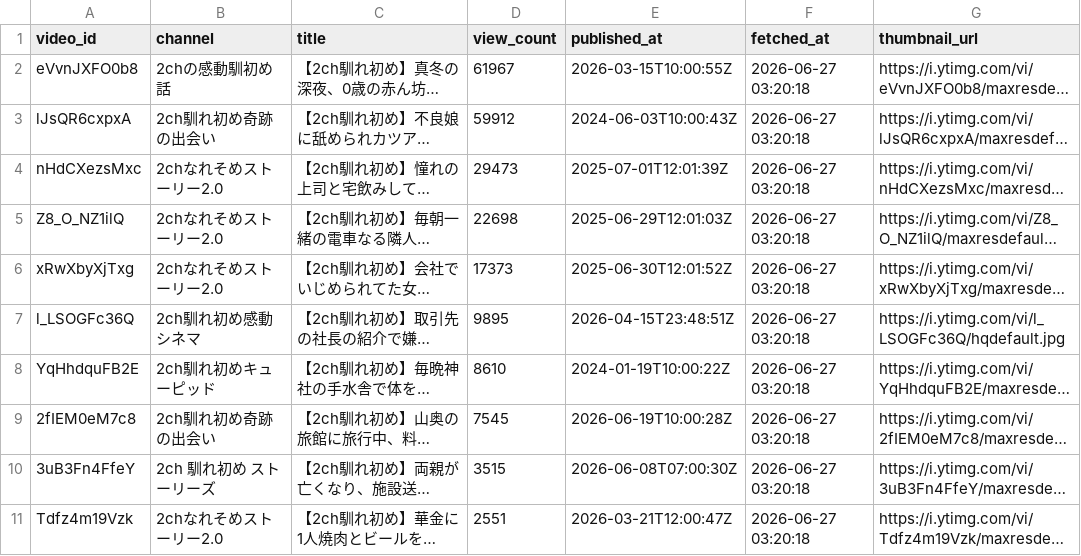
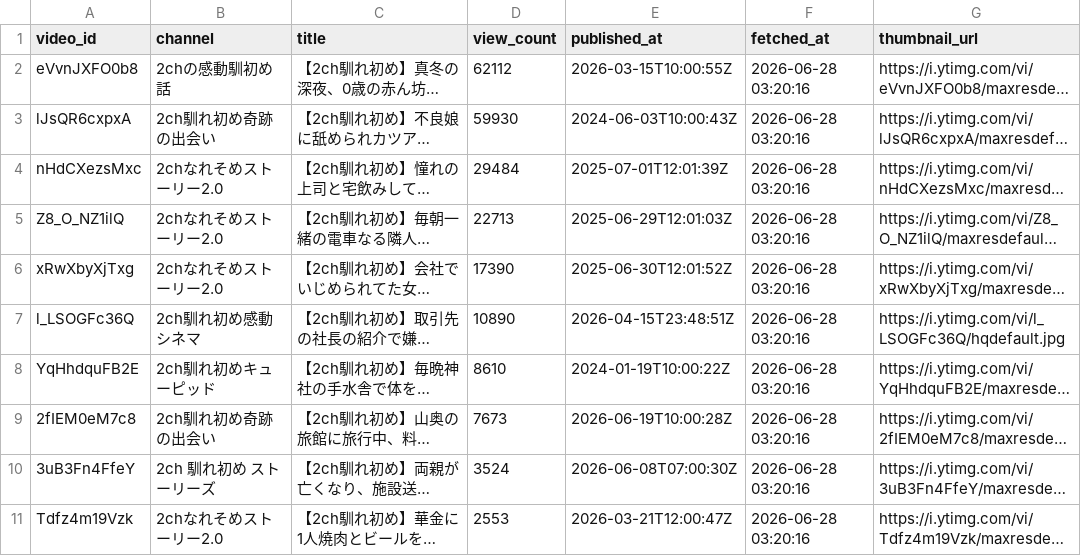
Before and after one commit to japonismy/naresome-kikaku-research, a CSV file: reports/thumbnail_text_missing.csv, drawn as a sheet; long unchanged cells end in …; the diff names each change by its address in the sheet, - before the commit and + after, or states it on an @@ line.

```diff
--- a/reports/thumbnail_text_missing.csv
+++ b/reports/thumbnail_text_missing.csv
-D2 (view_count): 61967
+D2 (view_count): 62112
-F2:F11 (fetched_at): 2026-06-27 03:20:18
+F2:F11 (fetched_at): 2026-06-28 03:20:16
-D3 (view_count): 59912
+D3 (view_count): 59930
-D4 (view_count): 29473
+D4 (view_count): 29484
-D5 (view_count): 22698
+D5 (view_count): 22713
-D6 (view_count): 17373
+D6 (view_count): 17390
-D7 (view_count): 9895
+D7 (view_count): 10890
-D9 (view_count): 7545
+D9 (view_count): 7673
-D10 (view_count): 3515
+D10 (view_count): 3524
-D11 (view_count): 2551
+D11 (view_count): 2553
```
Also changed, not shown: reports/channel_scope.csv, 3 other files.
